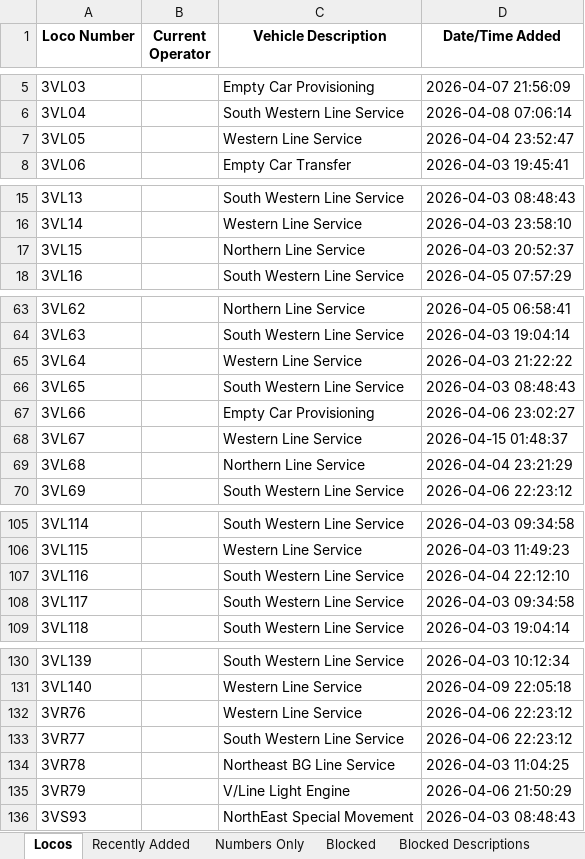
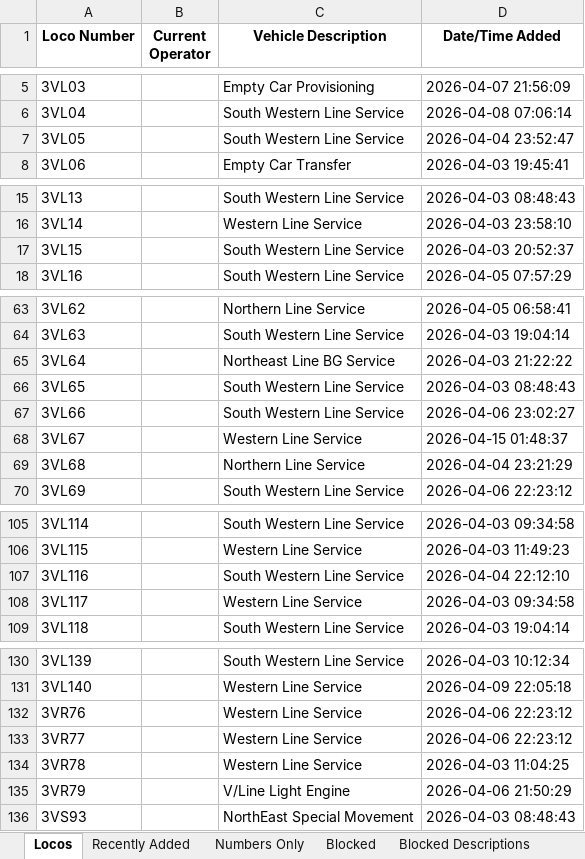
Before and after one commit to grahame21/railops-frontend, an Excel workbook: downloads/loco_database.xlsx, sheet Locos, drawn as a sheet; only a part is shown, gaps mark what is left out; values as stored, in another font and other column widths than the file's, no borders; the diff covers the shown part only; the diff names each change by its address in the sheet, - before the commit and + after, or states it on an @@ line.

```diff
--- a/downloads/loco_database.xlsx (sheet Locos)
+++ b/downloads/loco_database.xlsx (sheet Locos)
-C7 (Vehicle Description): Western Line Service
+C7 (Vehicle Description): South Western Line Service
-C17 (Vehicle Description): Northern Line Service
+C17 (Vehicle Description): South Western Line Service
-C65 (Vehicle Description): Western Line Service
+C65 (Vehicle Description): Northeast Line BG Service
-C67 (Vehicle Description): Empty Car Provisioning
+C67 (Vehicle Description): South Western Line Service
-C108 (Vehicle Description): South Western Line Service
+C108 (Vehicle Description): Western Line Service
-C133 (Vehicle Description): South Western Line Service
+C133 (Vehicle Description): Western Line Service
-C134 (Vehicle Description): Northeast BG Line Service
+C134 (Vehicle Description): Western Line Service
```
Also changed, not shown: 9 edited cells elsewhere in this sheet, sheet Recently Added, downloads/loco_numbers_only.xlsx, 3 other files.
